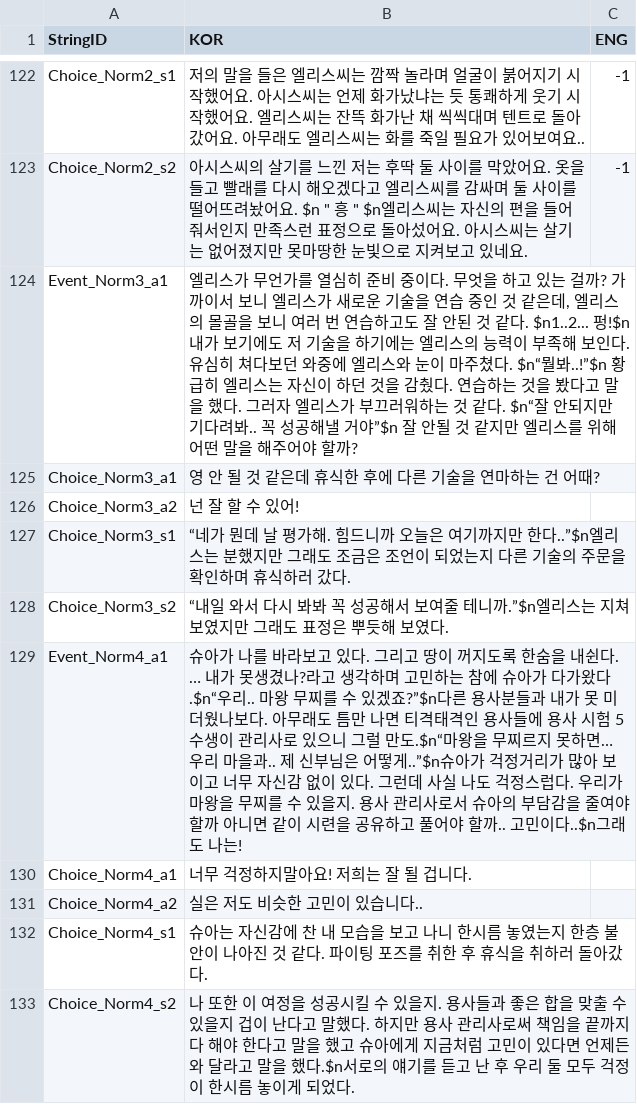
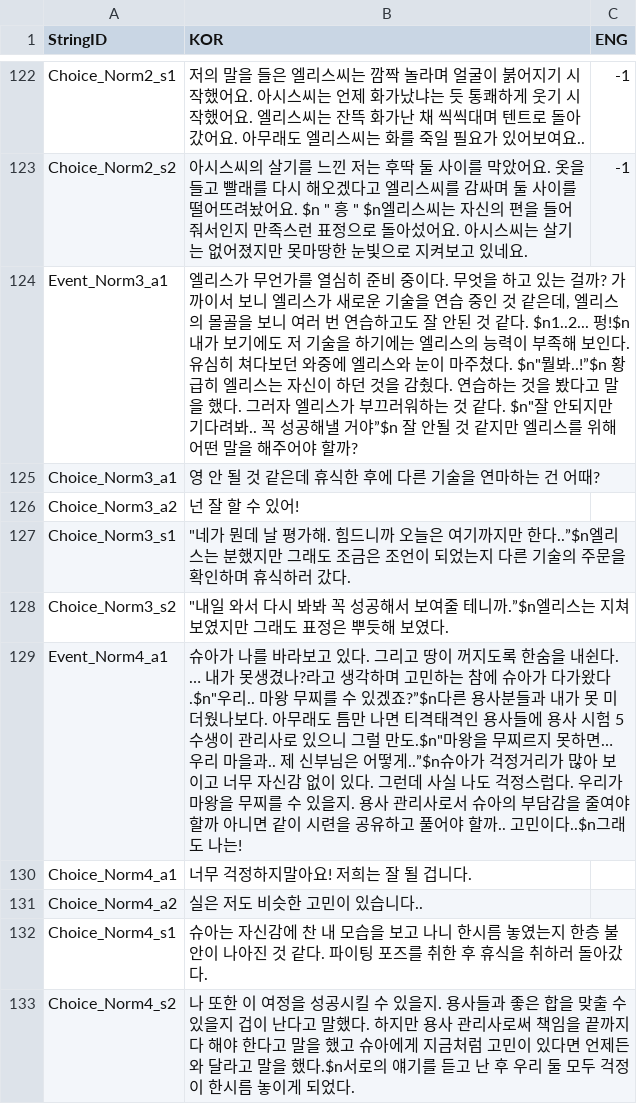
Before and after one commit to FrenzyNight/Heros-Manager, a CSV file: HerosManager/Assets/Resources/CSVData/StringTable.csv, drawn as a sheet; only a part is shown, gaps mark what is left out.

Commit message:
큰따옴표 변환
제곧내

```diff
--- a/HerosManager/Assets/Resources/CSVData/StringTable.csv
+++ b/HerosManager/Assets/Resources/CSVData/StringTable.csv
@@ -123,8 +123,8 @@ Choice_Norm2_s1,저의 말을 들은 엘리스씨는 깜짝 놀라며 얼굴이
 Choice_Norm2_s2,"아시스씨의 살기를 느낀 저는 후딱 둘 사이를 막았어요. 옷을 들고 빨래를 다시 해오겠다고 엘리스씨를 감싸며 둘 사이를 떨어뜨려놨어요. $n "" 흥 "" $n엘리스씨는 자신의 편을 들어줘서인지 만족스런 표정으로 돌아섰어요. 아시스씨는 살기는 없어졌지만 못마땅한 눈빛으로 지켜보고 있네요.",-1
-Event_Norm3_a1,"엘리스가 무언가를 열심히 준비 중이다. 무엇을 하고 있는 걸까? 가까이서 보니 엘리스가 새로운 기술을 연습 중인 것 같은데, 엘리스의 몰골을 보니 여러 번 연습하고도 잘 안된 것 같다. $n1..2... 펑!$n 내가 보기에도 저 기술을 하기에는 엘리스의 능력이 부족해 보인다. 유심히 쳐다보던 와중에 엘리스와 눈이 마주쳤다. $n“뭘봐..!”$n 황급히 엘리스는 자신이 하던 것을 감췄다. 연습하는 것을 봤다고 말을 했다. 그러자 엘리스가 부끄러워하는 것 같다. $n“잘 안되지만 기다려봐.. 꼭 성공해낼 거야”$n 잘 안될 것 같지만 엘리스를 위해 어떤 말을 해주어야 할까?",
+Event_Norm3_a1,"엘리스가 무언가를 열심히 준비 중이다. 무엇을 하고 있는 걸까? 가까이서 보니 엘리스가 새로운 기술을 연습 중인 것 같은데, 엘리스의 몰골을 보니 여러 번 연습하고도 잘 안된 것 같다. $n1..2... 펑!$n 내가 보기에도 저 기술을 하기에는 엘리스의 능력이 부족해 보인다. 유심히 쳐다보던 와중에 엘리스와 눈이 마주쳤다. $n""뭘봐..!”$n 황급히 엘리스는 자신이 하던 것을 감췄다. 연습하는 것을 봤다고 말을 했다. 그러자 엘리스가 부끄러워하는 것 같다. $n""잘 안되지만 기다려봐.. 꼭 성공해낼 거야”$n 잘 안될 것 같지만 엘리스를 위해 어떤 말을 해주어야 할까?",
 Choice_Norm3_a1,영 안 될 것 같은데 휴식한 후에 다른 기술을 연마하는 건 어때?,
 Choice_Norm3_a2,넌 잘 할 수 있어! ,
-Choice_Norm3_s1,“네가 뭔데 날 평가해. 힘드니까 오늘은 여기까지만 한다..”$n엘리스는 분했지만 그래도 조금은 조언이 되었는지 다른 기술의 주문을 확인하며 휴식하러 갔다.,
-Choice_Norm3_s2,“내일 와서 다시 봐봐 꼭 성공해서 보여줄 테니까.”$n엘리스는 지쳐 보였지만 그래도 표정은 뿌듯해 보였다.,
-Event_Norm4_a1,슈아가 나를 바라보고 있다. 그리고 땅이 꺼지도록 한숨을 내쉰다. … 내가 못생겼나?라고 생각하며 고민하는 참에 슈아가 다가왔다.$n“우리.. 마왕 무찌를 수 있겠죠?”$n다른 용사분들과 내가 못 미더웠나보다. 아무래도 틈만 나면 티격태격인 용사들에 용사 시험 5수생이 관리사로 있으니 그럴 만도.$n“마왕을 무찌르지 못하면… 우리 마을과.. 제 신부님은 어떻게..”$n슈아가 걱정거리가 많아 보이고 너무 자신감 없이 있다. 그런데 사실 나도 걱정스럽다. 우리가 마왕을 무찌를 수 있을지. 용사 관리사로서 슈아의 부담감을 줄여야 할까 아니면 같이 시련을 공유하고 풀어야 할까.. 고민이다..$n그래도 나는!,
+Choice_Norm3_s1,"""네가 뭔데 날 평가해. 힘드니까 오늘은 여기까지만 한다..”$n엘리스는 분했지만 그래도 조금은 조언이 되었는지 다른 기술의 주문을 확인하며 휴식하러 갔다.",
+Choice_Norm3_s2,"""내일 와서 다시 봐봐 꼭 성공해서 보여줄 테니까.”$n엘리스는 지쳐 보였지만 그래도 표정은 뿌듯해 보였다.",
+Event_Norm4_a1,"슈아가 나를 바라보고 있다. 그리고 땅이 꺼지도록 한숨을 내쉰다. … 내가 못생겼나?라고 생각하며 고민하는 참에 슈아가 다가왔다.$n""우리.. 마왕 무찌를 수 있겠죠?”$n다른 용사분들과 내가 못 미더웠나보다. 아무래도 틈만 나면 티격태격인 용사들에 용사 시험 5수생이 관리사로 있으니 그럴 만도.$n""마왕을 무찌르지 못하면… 우리 마을과.. 제 신부님은 어떻게..”$n슈아가 걱정거리가 많아 보이고 너무 자신감 없이 있다. 그런데 사실 나도 걱정스럽다. 우리가 마왕을 무찌를 수 있을지. 용사 관리사로서 슈아의 부담감을 줄여야 할까 아니면 같이 시련을 공유하고 풀어야 할까.. 고민이다..$n그래도 나는!",
 Choice_Norm4_a1,너무 걱정하지말아요! 저희는 잘 될 겁니다.,
```
